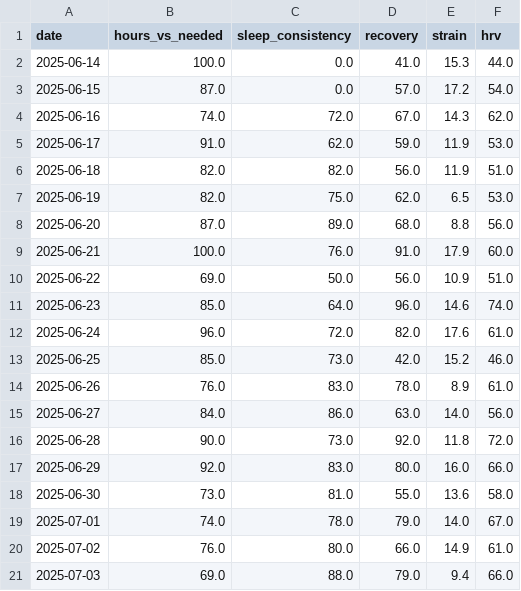
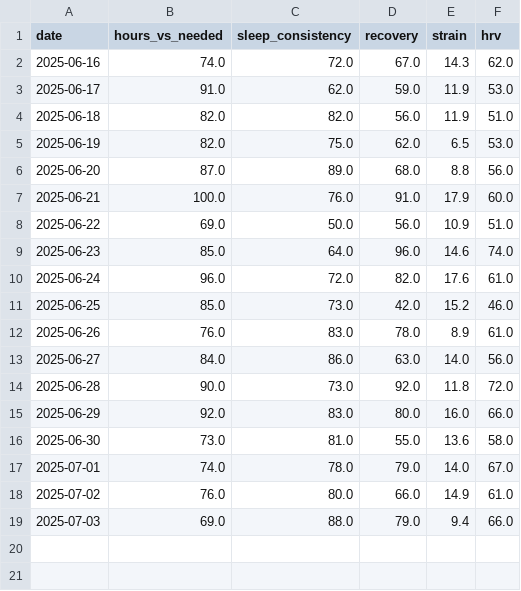
Before and after one commit to matthew-eiley/HEALTH-ANALYTICS, a CSV file: data.csv, drawn as a sheet; the diff names each change by its address in the sheet, - before the commit and + after, or states it on an @@ line.

```diff
--- a/data.csv
+++ b/data.csv
-row 2: 2025-06-14 | 100.0 | 0.0 | 41.0 | 15.3 | 44.0
-row 3: 2025-06-15 | 87.0 | 0.0 | 57.0 | 17.2 | 54.0
```
Also changed, not shown: 4 other files.
